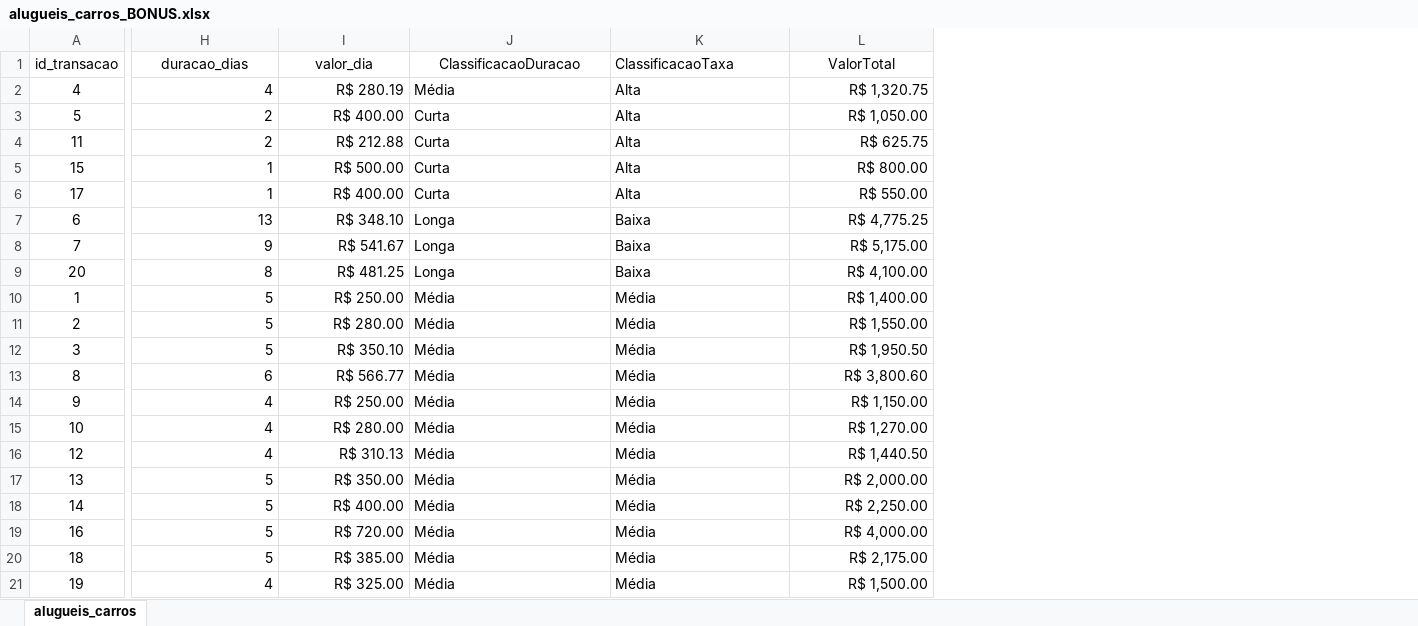
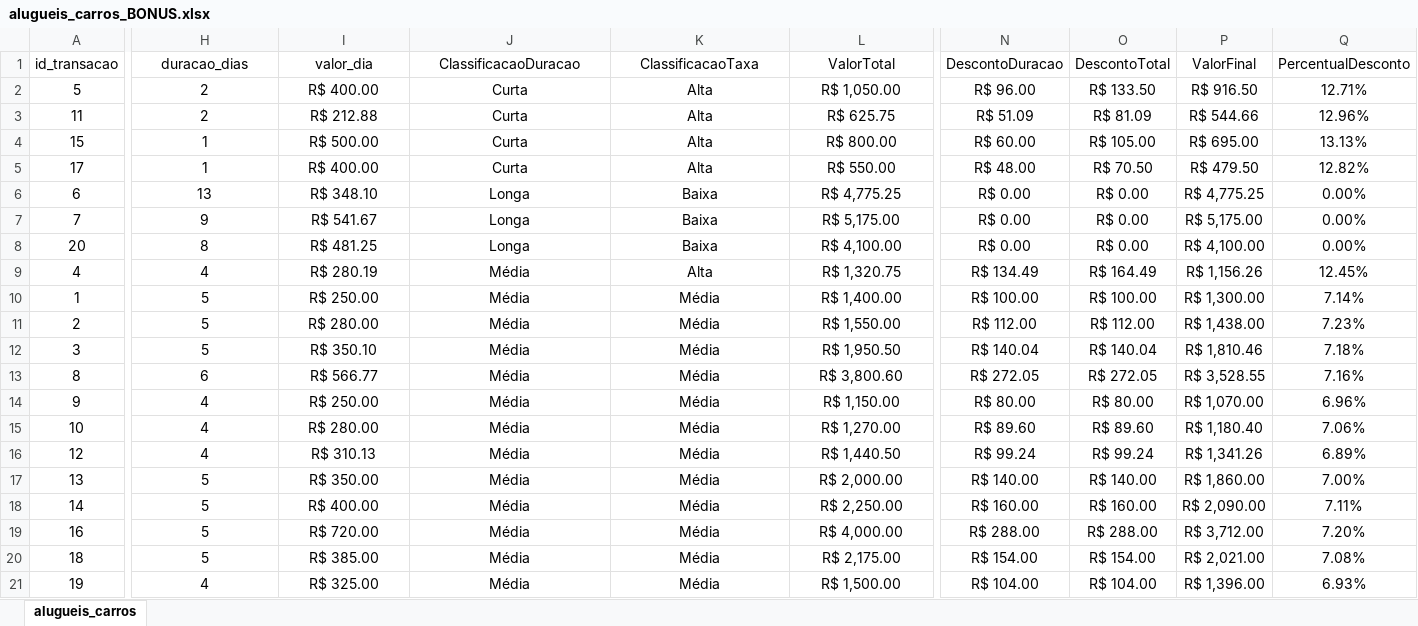
Before and after one commit to ResidenciaSerratecDados/AnaliseDadosPython, an Excel workbook: Tempo_Carros/alugueis_carros_BONUS.xlsx, sheet alugueis_carros, drawn as a sheet; only a part is shown, gaps mark what is left out; values as stored, in another font and other column widths than the file's, no borders; table styles not drawn; addresses are those after the commit; the diff covers the shown part only; the diff names each change by its address in the sheet, - before the commit and + after, or states it on an @@ line.

```diff
--- a/Tempo_Carros/alugueis_carros_BONUS.xlsx (sheet alugueis_carros)
+++ b/Tempo_Carros/alugueis_carros_BONUS.xlsx (sheet alugueis_carros)
+column N (DescontoDuracao), rows 2-8: R$ 96.00 | R$ 51.09 | R$ 60.00 | R$ 48.00 | R$ 0.00 | R$ 0.00 | R$ 0.00; rows 10-21: R$ 100.00 | R$ 112.00 | R$ 140.04 | R$ 272.05 | R$ 80.00 | R$ 89.60 | R$ 99.24 | R$ 140.00 | R$ 160.00 | R$ 288.00 | R$ 154.00 | R$ 104.00
+column O (DescontoTotal), rows 2-8: R$ 133.50 | R$ 81.09 | R$ 105.00 | R$ 70.50 | R$ 0.00 | R$ 0.00 | R$ 0.00; rows 10-21: R$ 100.00 | R$ 112.00 | R$ 140.04 | R$ 272.05 | R$ 80.00 | R$ 89.60 | R$ 99.24 | R$ 140.00 | R$ 160.00 | R$ 288.00 | R$ 154.00 | R$ 104.00
+column P (ValorFinal), rows 2-8: R$ 916.50 | R$ 544.66 | R$ 695.00 | R$ 479.50 | R$ 4,775.25 | R$ 5,175.00 | R$ 4,100.00; rows 10-21: R$ 1,300.00 | R$ 1,438.00 | R$ 1,810.46 | R$ 3,528.55 | R$ 1,070.00 | R$ 1,180.40 | R$ 1,341.26 | R$ 1,860.00 | R$ 2,090.00 | R$ 3,712.00 | R$ 2,021.00 | R$ 1,396.00
+column Q (PercentualDesconto), rows 2-8: 12.71% | 12.96% | 13.13% | 12.82% | 0.00% | 0.00% | 0.00%; rows 10-21: 7.14% | 7.23% | 7.18% | 7.16% | 6.96% | 7.06% | 6.89% | 7.00% | 7.11% | 7.20% | 7.08% | 6.93%
-K1 alignment: left
+K1 alignment: center
-H2:I8 alignment: right
+H2:I8 alignment: center
-J2:K8 alignment: left
+J2:K8 alignment: center
-L2:L8 alignment: right
+L2:L8 alignment: center
@@ row 2 moved to row 9: 4 @@
-H10:I21 alignment: right
+H10:I21 alignment: center
-J10:K21 alignment: left
+J10:K21 alignment: center
-L10:L21 alignment: right
+L10:L21 alignment: center
```
Also changed, not shown: cell formats elsewhere in this sheet, formulas that keep their value, 2 other files.
